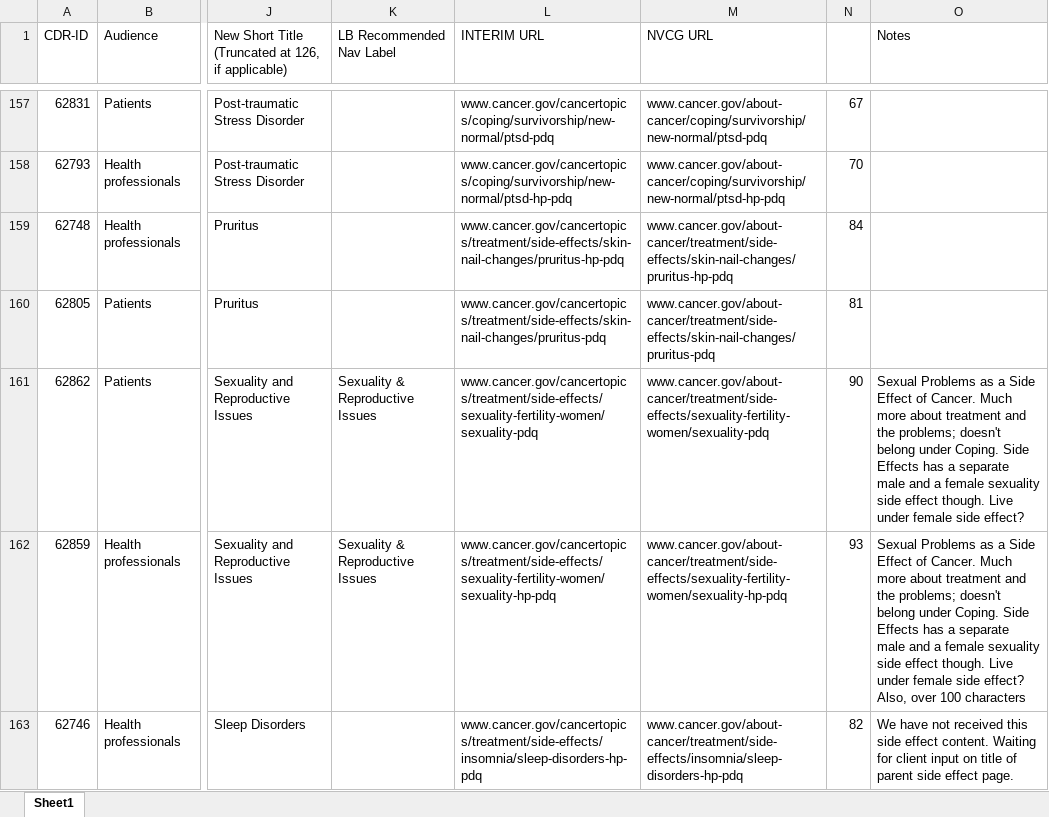
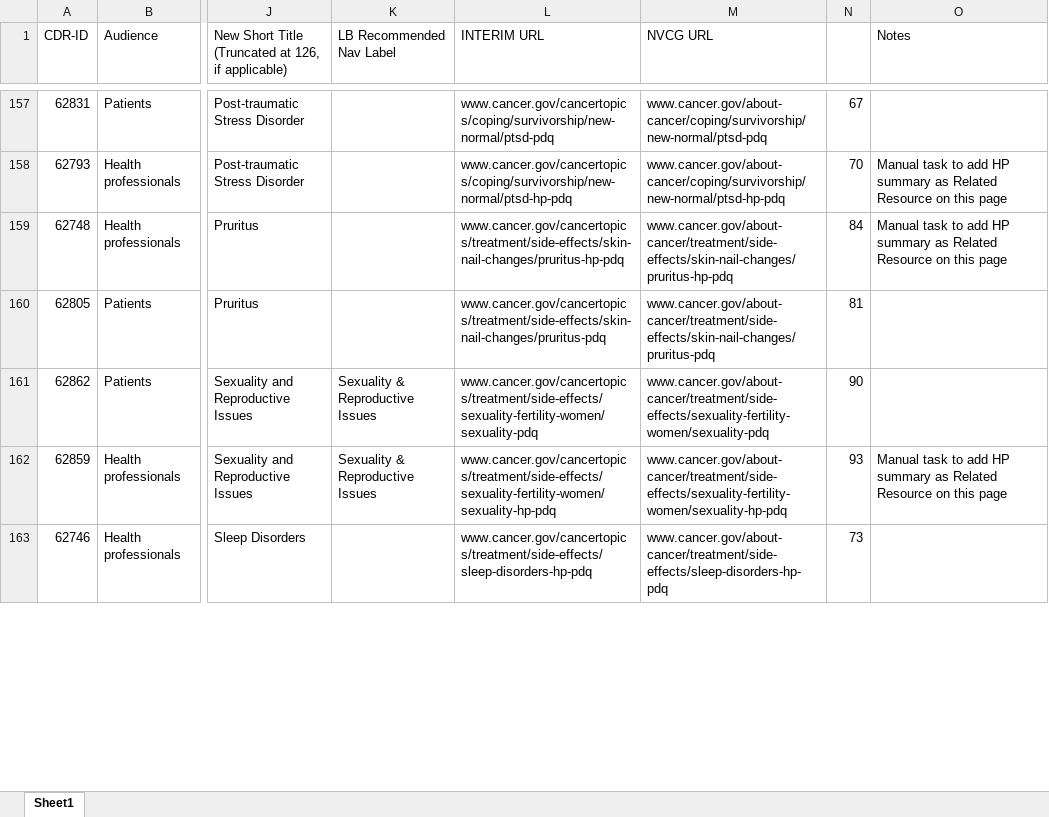
Before and after one commit to NCIOCPL/wcms-daisy, an Excel workbook: Daisy-xls/PDQ-Titles-URLs.xlsx, sheet Sheet1, drawn as a sheet; only a part is shown, gaps mark what is left out; values as stored, in another font and other column widths than the file's, no cell formats; ↵ is a line break in a cell; the diff covers the shown part only; the diff names each change by its address in the sheet, - before the commit and + after, or states it on an @@ line.

```diff
--- a/Daisy-xls/PDQ-Titles-URLs.xlsx (sheet Sheet1)
+++ b/Daisy-xls/PDQ-Titles-URLs.xlsx (sheet Sheet1)
-O158:O159 (Notes): (empty)
+O158:O159 (Notes): Manual task to add HP summary as Related Resource on this page
-O161 (Notes): Sexual Problems as a Side Effect of Cancer. Much more about treatment and the problems; doesn't belong under Coping. Side Effects has a separate male and a female sexuality side effect though. Live under female side effect?
+O161 (Notes): (empty)
-O162 (Notes): Sexual Problems as a Side Effect of Cancer. Much more about treatment and the problems; doesn't belong under Coping. Side Effects has a separate male and a female sexuality side effect though. Live under female side effect? ↵ Also, over 100 characters
+O162 (Notes): Manual task to add HP summary as Related Resource on this page
-L163 (INTERIM URL): www.cancer.gov/cancertopics/treatment/side-effects/insomnia/sleep-disorders-hp-pdq
+L163 (INTERIM URL): www.cancer.gov/cancertopics/treatment/side-effects/sleep-disorders-hp-pdq
-M163 (NVCG URL): www.cancer.gov/about-cancer/treatment/side-effects/insomnia/sleep-disorders-hp-pdq
+M163 (NVCG URL): www.cancer.gov/about-cancer/treatment/side-effects/sleep-disorders-hp-pdq
-N163: 82
+N163: 73
-O163 (Notes): We have not received this side effect content. Waiting for client input on title of parent side effect page.
+O163 (Notes): (empty)
```
Also changed, not shown: 30 edited cells elsewhere in this sheet, cell formats.
